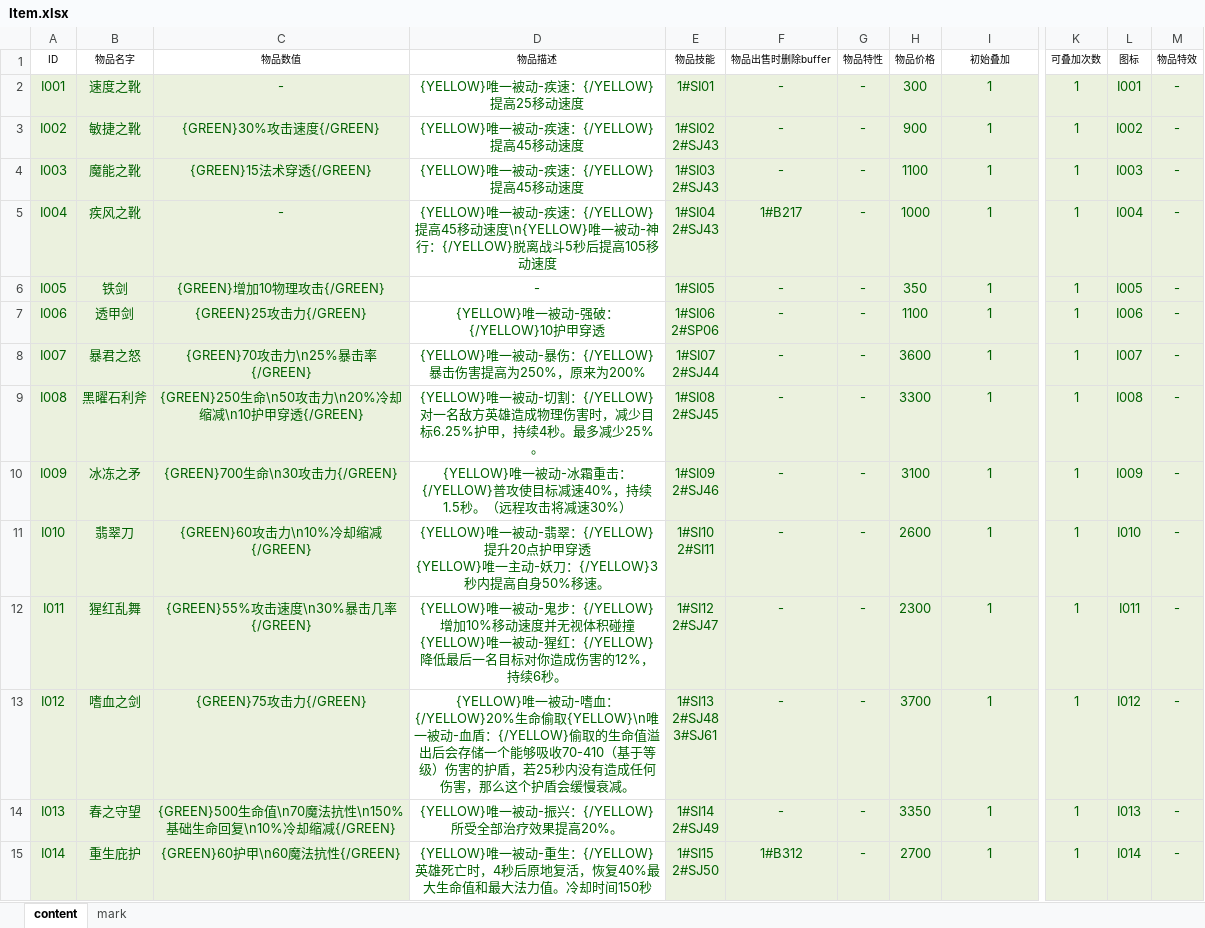
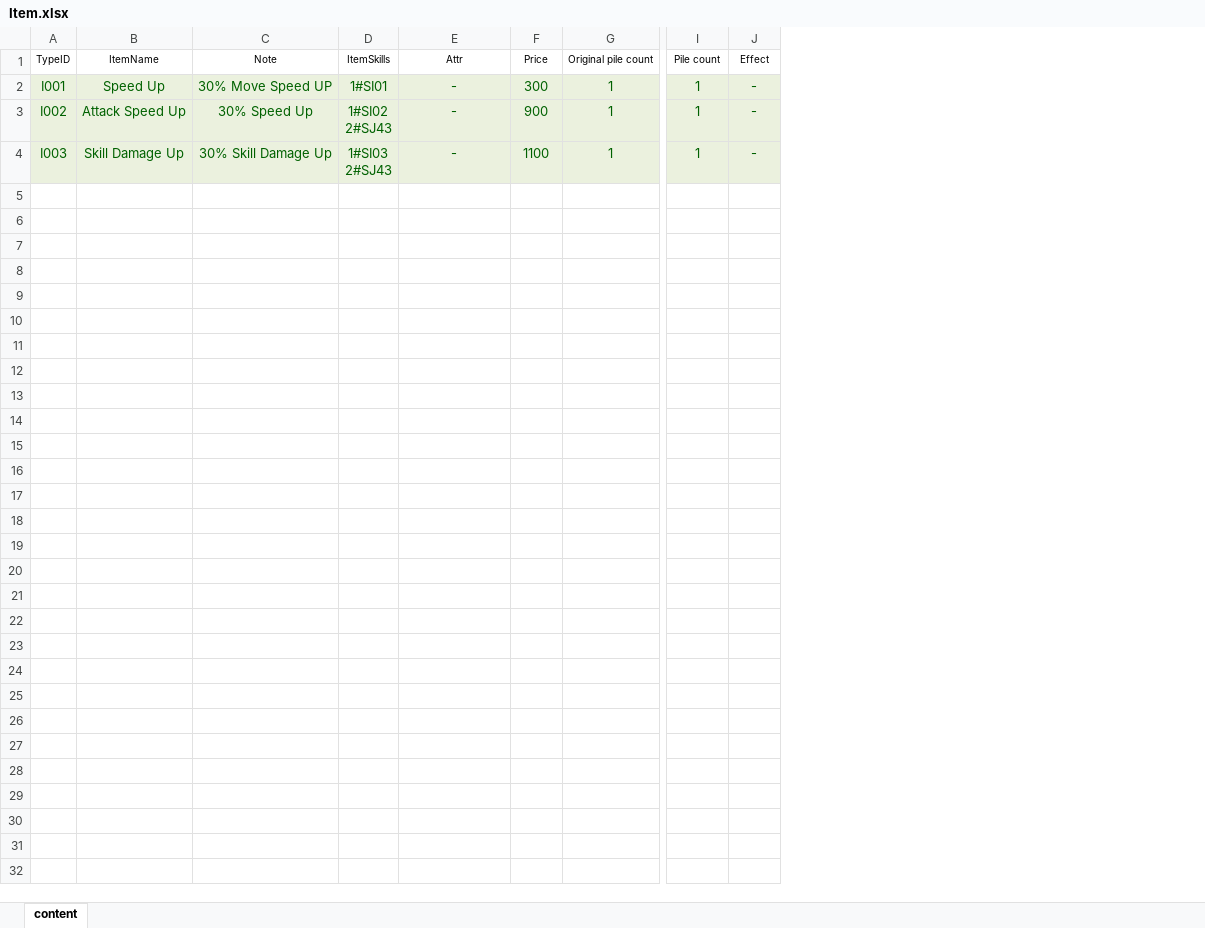
Before and after one commit to TaoReiches/Tao, an Excel workbook: Design/Table/Xlsx/Item.xlsx, sheet content, drawn as a sheet; only a part is shown, gaps mark what is left out; values as stored, in another font and other column widths than the file's, no borders; conditional formats not drawn; removed rows and columns are numbered as before the commit, all else as after; rows hold the shown columns only; ↵ is a line break in a cell; the diff names each change by its address in the sheet, - before the commit and + after, or states it on an @@ line.

Commit message:
Item Table.

```diff
--- a/Design/Table/Xlsx/Item.xlsx (sheet content)
+++ b/Design/Table/Xlsx/Item.xlsx (sheet content)
-sheet tab: mark
-column B, rows 2-4: 速度之靴 | 敏捷之靴 | 魔能之靴
-column C, rows 2-4: - | {GREEN}30%攻击速度{/GREEN} | {GREEN}15法术穿透{/GREEN}
-column D, rows 2-4: {YELLOW}唯一被动-疾速：{/YELLOW}提高25移动速度 | {YELLOW}唯一被动-疾速：{/YELLOW}提高45移动速度 | {YELLOW}唯一被动-疾速：{/YELLOW}提高45移动速度
+column B, rows 2-4: Speed Up | Attack Speed Up | Skill Damage Up
+column C, rows 2-4: 30% Move Speed UP | 30% Speed Up | 30% Skill Damage Up
-column G, rows 2-4: all -
-column L, rows 2-4: I001 | I002 | I003
-row 1: ID | 物品名字 | 物品数值 | 物品描述 | 物品技能 | 物品出售时删除buffer | 物品特性 | 物品价格 | 初始叠加 | 可叠加次数 | 图标 | 物品特效
+row 1: TypeID | ItemName | Note | ItemSkills | Attr | Price | Original pile count | Pile count | Effect
-row 5: I004 | 疾风之靴 | - | {YELLOW}唯一被动-疾速：{/YELLOW}提高45移动速度\n{YELLOW}唯一被动-神行：{/YELLOW}脱离战斗5秒后提高105移动速度 | 1#SI04 ↵ 2#SJ43 | 1#B217 | - | 1000 | 1 | 1 | I004 | -
-row 6: I005 | 铁剑 | {GREEN}增加10物理攻击{/GREEN} | - | 1#SI05 | - | - | 350 | 1 | 1 | I005 | -
-row 7: I006 | 透甲剑 | {GREEN}25攻击力{/GREEN} | {YELLOW}唯一被动-强破：{/YELLOW}10护甲穿透 | 1#SI06 ↵ 2#SP06 | - | - | 1100 | 1 | 1 | I006 | -
-row 8: I007 | 暴君之怒 | {GREEN}70攻击力\n25%暴击率{/GREEN} | {YELLOW}唯一被动-暴伤：{/YELLOW}暴击伤害提高为250%，原来为200% | 1#SI07 ↵ 2#SJ44 | - | - | 3600 | 1 | 1 | I007 | -
-row 9: I008 | 黑曜石利斧 | {GREEN}250生命\n50攻击力\n20%冷却缩减\n10护甲穿透{/GREEN} | {YELLOW}唯一被动-切割：{/YELLOW}对一名敌方英雄造成物理伤害时，减少目标6.25%护甲，持续4秒。最多减少25%。 | 1#SI08 ↵ 2#SJ45 | - | - | 3300 | 1 | 1 | I008 | -
-row 10: I009 | 冰冻之矛 | {GREEN}700生命\n30攻击力{/GREEN} | {YELLOW}唯一被动-冰霜重击：{/YELLOW}普攻使目标减速40%，持续1.5秒。（远程攻击将减速30%） | 1#SI09 ↵ 2#SJ46 | - | - | 3100 | 1 | 1 | I009 | -
-row 11: I010 | 翡翠刀 | {GREEN}60攻击力\n10%冷却缩减{/GREEN} | {YELLOW}唯一被动-翡翠：{/YELLOW}提升20点护甲穿透 ↵ {YELLOW}唯一主动-妖刀：{/YELLOW}3秒内提高自身50%移速。 | 1#SI10 ↵ 2#SI11 | - | - | 2600 | 1 | 1 | I010 | -
-row 12: I011 | 猩红乱舞 | {GREEN}55%攻击速度\n30%暴击几率{/GREEN} | {YELLOW}唯一被动-鬼步：{/YELLOW}增加10%移动速度并无视体积碰撞 ↵ {YELLOW}唯一被动-猩红：{/YELLOW}降低最后一名目标对你造成伤害的12%，持续6秒。 | 1#SI12 ↵ 2#SJ47 | - | - | 2300 | 1 | 1 | I011 | -
-row 13: I012 | 嗜血之剑 | {GREEN}75攻击力{/GREEN} | {YELLOW}唯一被动-嗜血：{/YELLOW}20%生命偷取{YELLOW}\n唯一被动-血盾：{/YELLOW}偷取的生命值溢出后会存储一个能够吸收70-410（基于等级）伤害的护盾，若25秒内没有造成任何伤害，那么这个护盾会缓慢衰减。 | 1#SI13 ↵ 2#SJ48 ↵ 3#SJ61 | - | - | 3700 | 1 | 1 | I012 | -
-row 14: I013 | 春之守望 | {GREEN}500生命值\n70魔法抗性\n150%基础生命回复\n10%冷却缩减{/GREEN} | {YELLOW}唯一被动-振兴：{/YELLOW}所受全部治疗效果提高20%。 | 1#SI14 ↵ 2#SJ49 | - | - | 3350 | 1 | 1 | I013 | -
-row 15: I014 | 重生庇护 | {GREEN}60护甲\n60魔法抗性{/GREEN} | {YELLOW}唯一被动-重生：{/YELLOW}英雄死亡时，4秒后原地复活，恢复40%最大生命值和最大法力值。冷却时间150秒 | 1#SI15 ↵ 2#SJ50 | 1#B312 | - | 2700 | 1 | 1 | I014 | -
```
Also changed, not shown: 30 other files.
